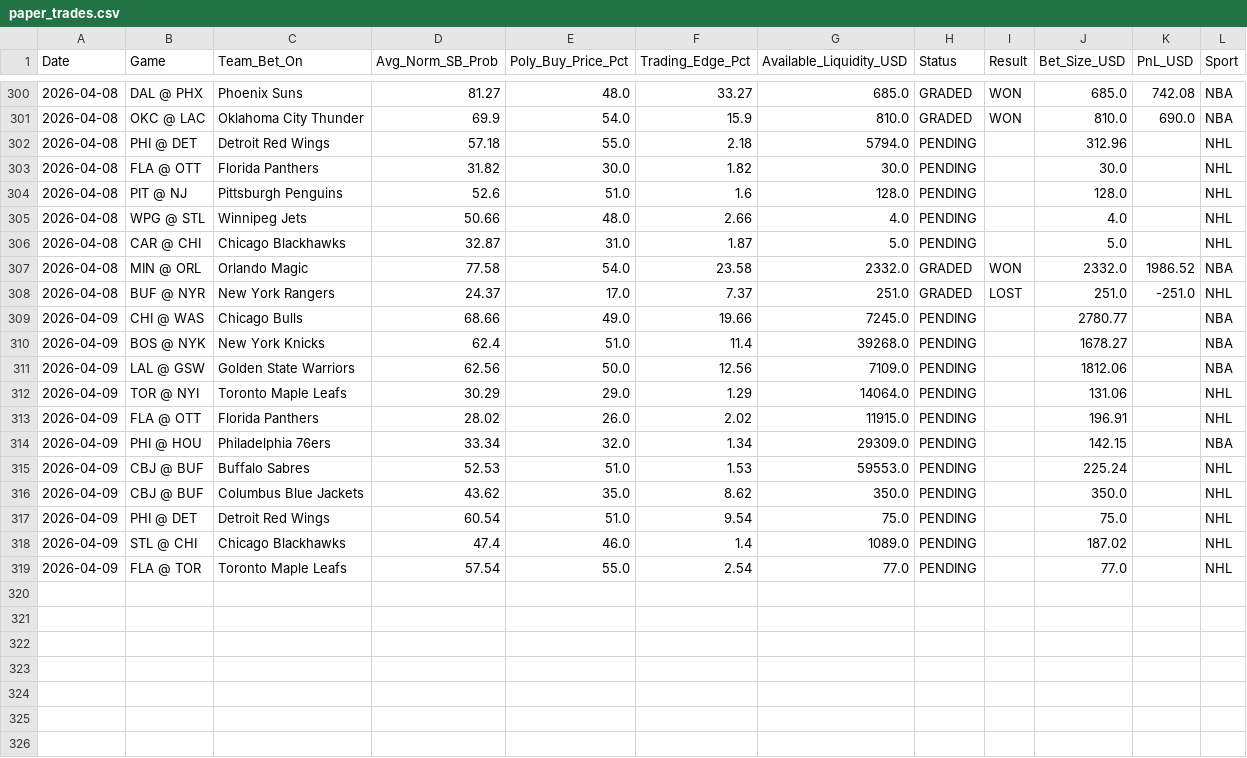
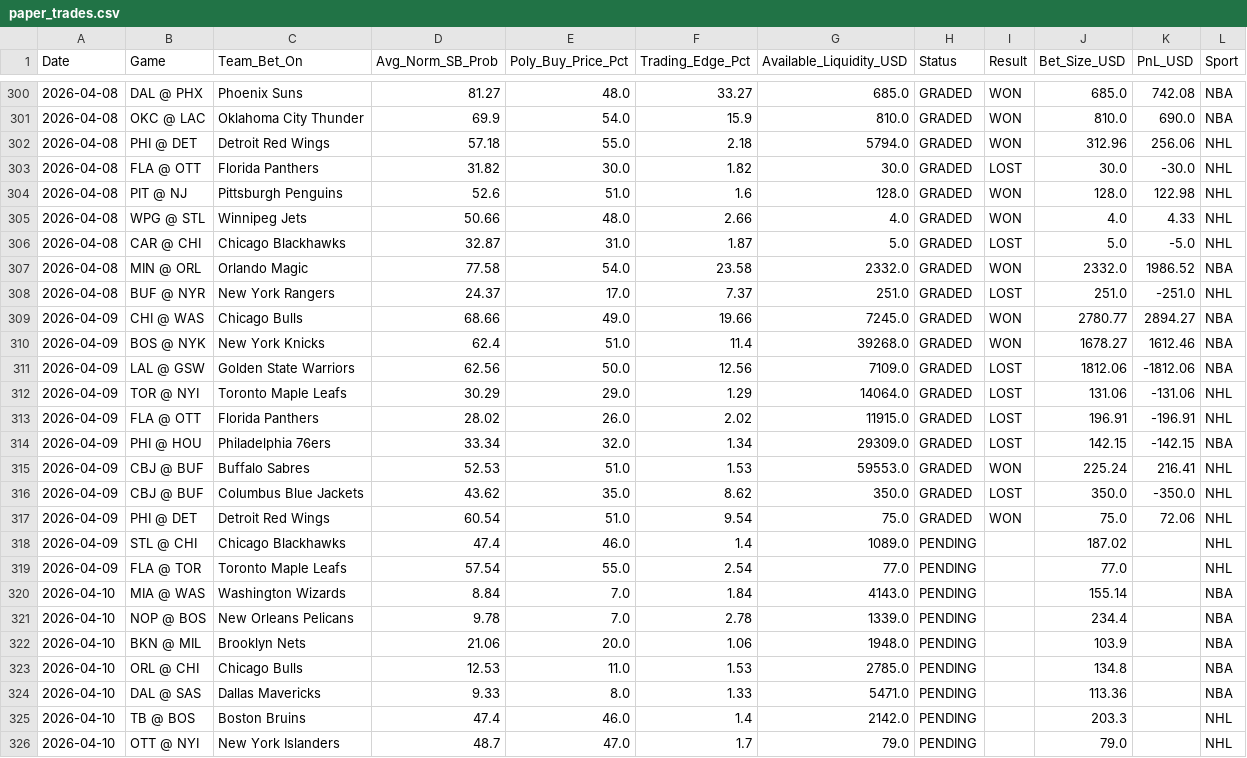
Before and after one commit to pmatorras/poly-bot, a CSV file: data/paper_trades.csv, drawn as a sheet; only a part is shown, gaps mark what is left out; the diff covers the shown part only.

```diff
--- a/data/paper_trades.csv
+++ b/data/paper_trades.csv
@@ -301,19 +301,26 @@ Date,Game,Team_Bet_On,Avg_Norm_SB_Prob,Poly_Buy_Price_Pct,Trading_Edge_Pct,Avail
 2026-04-08,OKC @ LAC,Oklahoma City Thunder,69.9,54.0,15.9,810.0,GRADED,WON,810.0,690.0,NBA
-2026-04-08,PHI @ DET,Detroit Red Wings,57.18,55.0,2.18,5794.0,PENDING,,312.96,,NHL
-2026-04-08,FLA @ OTT,Florida Panthers,31.82,30.0,1.82,30.0,PENDING,,30.0,,NHL
-2026-04-08,PIT @ NJ,Pittsburgh Penguins,52.6,51.0,1.6,128.0,PENDING,,128.0,,NHL
-2026-04-08,WPG @ STL,Winnipeg Jets,50.66,48.0,2.66,4.0,PENDING,,4.0,,NHL
-2026-04-08,CAR @ CHI,Chicago Blackhawks,32.87,31.0,1.87,5.0,PENDING,,5.0,,NHL
+2026-04-08,PHI @ DET,Detroit Red Wings,57.18,55.0,2.18,5794.0,GRADED,WON,312.96,256.06,NHL
+2026-04-08,FLA @ OTT,Florida Panthers,31.82,30.0,1.82,30.0,GRADED,LOST,30.0,-30.0,NHL
+2026-04-08,PIT @ NJ,Pittsburgh Penguins,52.6,51.0,1.6,128.0,GRADED,WON,128.0,122.98,NHL
+2026-04-08,WPG @ STL,Winnipeg Jets,50.66,48.0,2.66,4.0,GRADED,WON,4.0,4.33,NHL
+2026-04-08,CAR @ CHI,Chicago Blackhawks,32.87,31.0,1.87,5.0,GRADED,LOST,5.0,-5.0,NHL
 2026-04-08,MIN @ ORL,Orlando Magic,77.58,54.0,23.58,2332.0,GRADED,WON,2332.0,1986.52,NBA
 2026-04-08,BUF @ NYR,New York Rangers,24.37,17.0,7.37,251.0,GRADED,LOST,251.0,-251.0,NHL
-2026-04-09,CHI @ WAS,Chicago Bulls,68.66,49.0,19.66,7245.0,PENDING,,2780.77,,NBA
-2026-04-09,BOS @ NYK,New York Knicks,62.4,51.0,11.4,39268.0,PENDING,,1678.27,,NBA
-2026-04-09,LAL @ GSW,Golden State Warriors,62.56,50.0,12.56,7109.0,PENDING,,1812.06,,NBA
-2026-04-09,TOR @ NYI,Toronto Maple Leafs,30.29,29.0,1.29,14064.0,PENDING,,131.06,,NHL
-2026-04-09,FLA @ OTT,Florida Panthers,28.02,26.0,2.02,11915.0,PENDING,,196.91,,NHL
-2026-04-09,PHI @ HOU,Philadelphia 76ers,33.34,32.0,1.34,29309.0,PENDING,,142.15,,NBA
-2026-04-09,CBJ @ BUF,Buffalo Sabres,52.53,51.0,1.53,59553.0,PENDING,,225.24,,NHL
-2026-04-09,CBJ @ BUF,Columbus Blue Jackets,43.62,35.0,8.62,350.0,PENDING,,350.0,,NHL
-2026-04-09,PHI @ DET,Detroit Red Wings,60.54,51.0,9.54,75.0,PENDING,,75.0,,NHL
+2026-04-09,CHI @ WAS,Chicago Bulls,68.66,49.0,19.66,7245.0,GRADED,WON,2780.77,2894.27,NBA
+2026-04-09,BOS @ NYK,New York Knicks,62.4,51.0,11.4,39268.0,GRADED,WON,1678.27,1612.46,NBA
+2026-04-09,LAL @ GSW,Golden State Warriors,62.56,50.0,12.56,7109.0,GRADED,LOST,1812.06,-1812.06,NBA
+2026-04-09,TOR @ NYI,Toronto Maple Leafs,30.29,29.0,1.29,14064.0,GRADED,LOST,131.06,-131.06,NHL
+2026-04-09,FLA @ OTT,Florida Panthers,28.02,26.0,2.02,11915.0,GRADED,LOST,196.91,-196.91,NHL
+2026-04-09,PHI @ HOU,Philadelphia 76ers,33.34,32.0,1.34,29309.0,GRADED,LOST,142.15,-142.15,NBA
+2026-04-09,CBJ @ BUF,Buffalo Sabres,52.53,51.0,1.53,59553.0,GRADED,WON,225.24,216.41,NHL
+2026-04-09,CBJ @ BUF,Columbus Blue Jackets,43.62,35.0,8.62,350.0,GRADED,LOST,350.0,-350.0,NHL
+2026-04-09,PHI @ DET,Detroit Red Wings,60.54,51.0,9.54,75.0,GRADED,WON,75.0,72.06,NHL
 2026-04-09,STL @ CHI,Chicago Blackhawks,47.4,46.0,1.4,1089.0,PENDING,,187.02,,NHL
 2026-04-09,FLA @ TOR,Toronto Maple Leafs,57.54,55.0,2.54,77.0,PENDING,,77.0,,NHL
+2026-04-10,MIA @ WAS,Washington Wizards,8.84,7.0,1.84,4143.0,PENDING,,155.14,,NBA
+2026-04-10,NOP @ BOS,New Orleans Pelicans,9.78,7.0,2.78,1339.0,PENDING,,234.4,,NBA
+2026-04-10,BKN @ MIL,Brooklyn Nets,21.06,20.0,1.06,1948.0,PENDING,,103.9,,NBA
+2026-04-10,ORL @ CHI,Chicago Bulls,12.53,11.0,1.53,2785.0,PENDING,,134.8,,NBA
+2026-04-10,DAL @ SAS,Dallas Mavericks,9.33,8.0,1.33,5471.0,PENDING,,113.36,,NBA
+2026-04-10,TB @ BOS,Boston Bruins,47.4,46.0,1.4,2142.0,PENDING,,203.3,,NHL
+2026-04-10,OTT @ NYI,New York Islanders,48.7,47.0,1.7,79.0,PENDING,,79.0,,NHL
```
Also changed, not shown: 2 added rows elsewhere in this file.
